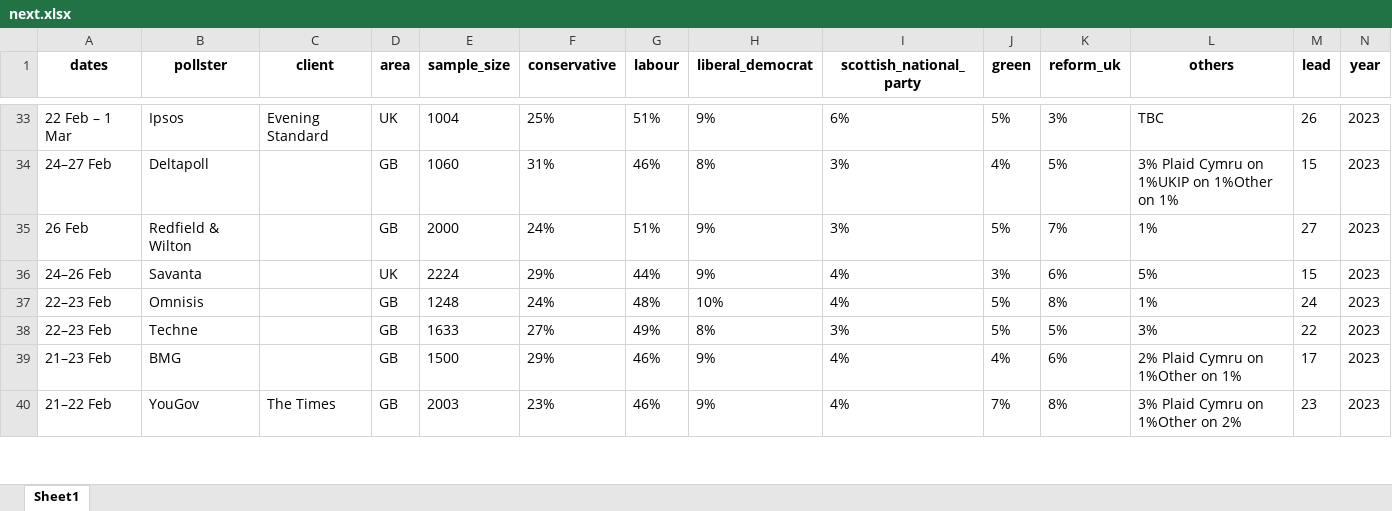
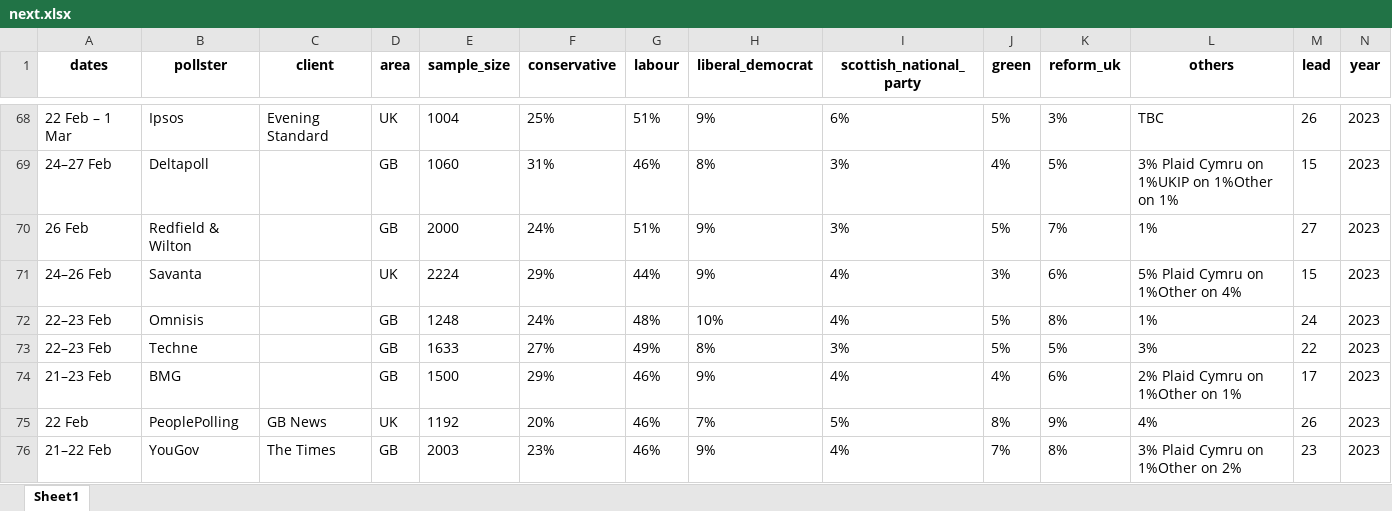
Before and after one commit to AndyLawton/uk_general_election_polls, an Excel workbook: poll_database/excels/next.xlsx, sheet Sheet1, drawn as a sheet; only a part is shown, gaps mark what is left out; values as stored, in another font and other column widths than the file's, no borders; addresses are those after the commit; rows hold the shown columns only; the diff covers the shown part only; the diff names each change by its address in the sheet, - before the commit and + after, or states it on an @@ line.

```diff
--- a/poll_database/excels/next.xlsx (sheet Sheet1)
+++ b/poll_database/excels/next.xlsx (sheet Sheet1)
-L71 (others): 5%
+L71 (others): 5% Plaid Cymru on 1%Other on 4%
+row 75: 22 Feb | PeoplePolling | GB News | UK | 1192 | 20% | 46% | 7% | 5% | 8% | 9% | 4% | 26 | 2023
```
Also changed, not shown: 36 added rows, 2 removed rows and 25 edited cells elsewhere in this sheet, 4 other files.
